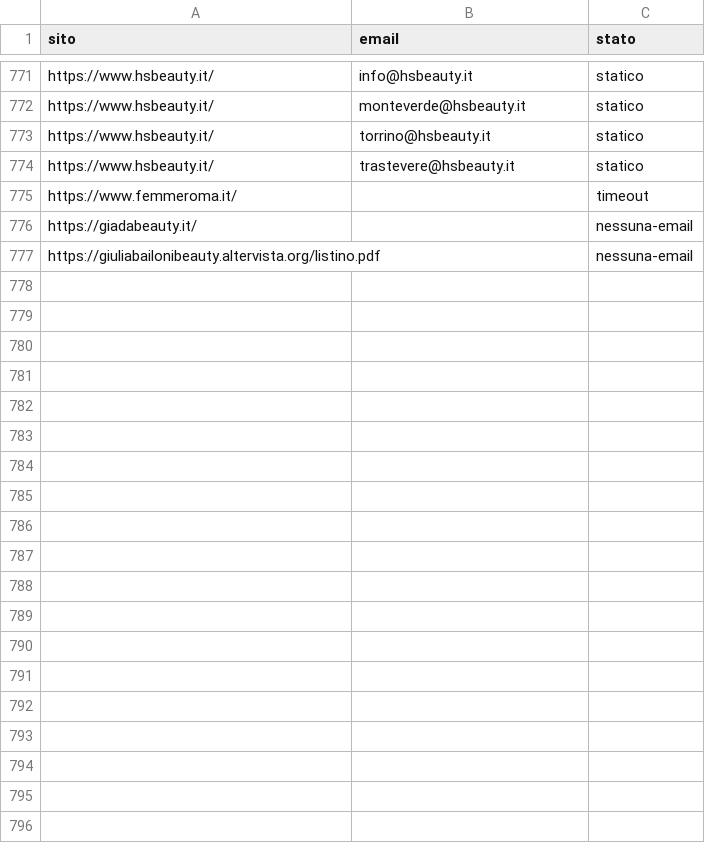
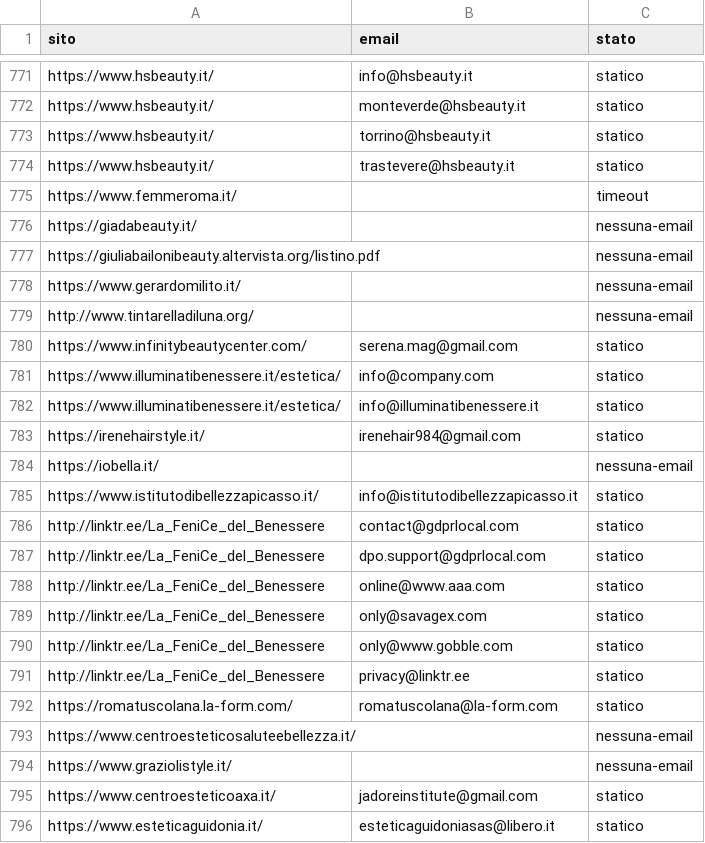
Before and after one commit to otticaclienti/scraper-estetica, a CSV file: emails.csv, drawn as a sheet; only a part is shown, gaps mark what is left out; the diff covers the shown part only.

```diff
--- a/emails.csv
+++ b/emails.csv
@@ -777 +777,20 @@ https://giadabeauty.it/,,nessuna-email
 https://giuliabailonibeauty.altervista.org/listino.pdf,,nessuna-email
+https://www.gerardomilito.it/,,nessuna-email
+http://www.tintarelladiluna.org/,,nessuna-email
+https://www.infinitybeautycenter.com/,serena.mag@gmail.com,statico
+https://www.illuminatibenessere.it/estetica/,info@company.com,statico
+https://www.illuminatibenessere.it/estetica/,info@illuminatibenessere.it,statico
+https://irenehairstyle.it/,irenehair984@gmail.com,statico
+https://iobella.it/,,nessuna-email
+https://www.istitutodibellezzapicasso.it/,info@istitutodibellezzapicasso.it,statico
+http://linktr.ee/La_FeniCe_del_Benessere,contact@gdprlocal.com,statico
+http://linktr.ee/La_FeniCe_del_Benessere,dpo.support@gdprlocal.com,statico
+http://linktr.ee/La_FeniCe_del_Benessere,online@www.aaa.com,statico
+http://linktr.ee/La_FeniCe_del_Benessere,only@savagex.com,statico
+http://linktr.ee/La_FeniCe_del_Benessere,only@www.gobble.com,statico
+http://linktr.ee/La_FeniCe_del_Benessere,privacy@linktr.ee,statico
+https://romatuscolana.la-form.com/,romatuscolana@la-form.com,statico
+https://www.centroesteticosaluteebellezza.it/,,nessuna-email
+https://www.graziolistyle.it/,,nessuna-email
+https://www.centroesteticoaxa.it/,jadoreinstitute@gmail.com,statico
+https://www.esteticaguidonia.it/,esteticaguidoniasas@libero.it,statico
```
Also changed, not shown: 16 added rows elsewhere in this file, 1 other file.
